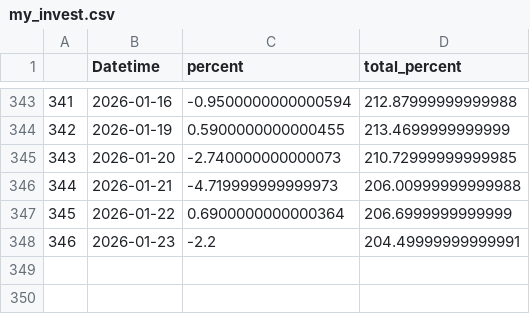
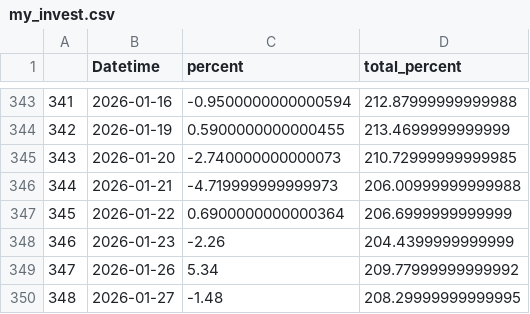
Before and after one commit to nguyenhuyduchieu/pnl, a CSV file: data/my_invest.csv, drawn as a sheet; only a part is shown, gaps mark what is left out.

```diff
--- a/data/my_invest.csv
+++ b/data/my_invest.csv
@@ -347,2 +347,4 @@
 345,2026-01-22,0.6900000000000364,206.6999999999999
-346,2026-01-23,-2.2,204.49999999999991
+346,2026-01-23,-2.26,204.4399999999999
+347,2026-01-26,5.34,209.77999999999992
+348,2026-01-27,-1.48,208.29999999999995
```
Also changed, not shown: data/VN30.csv.
